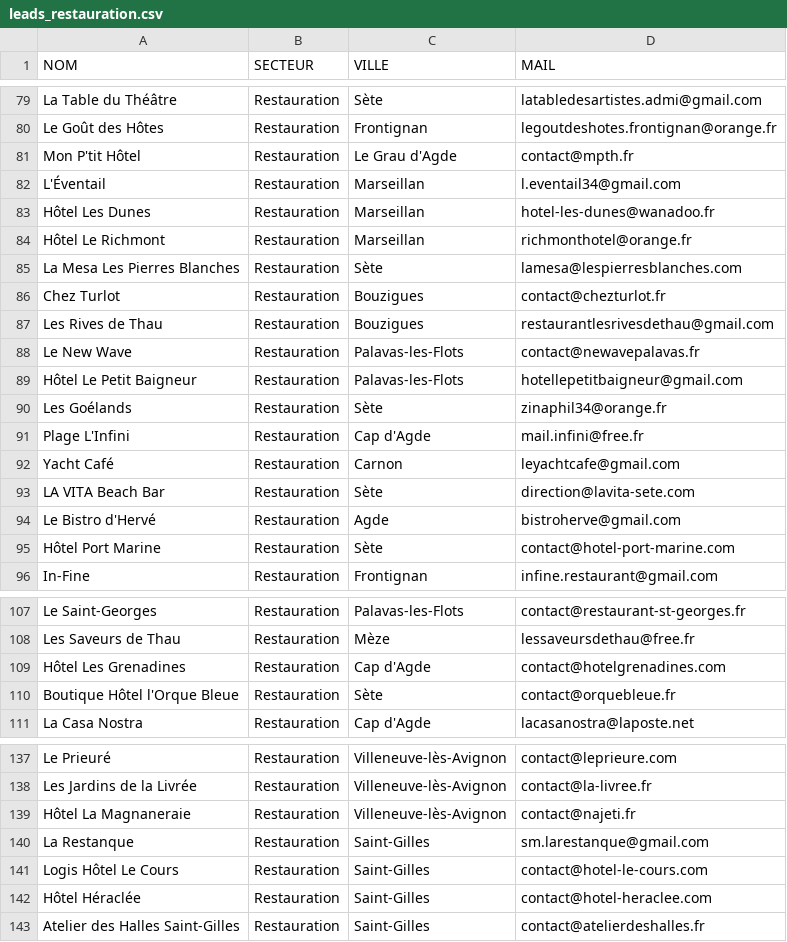
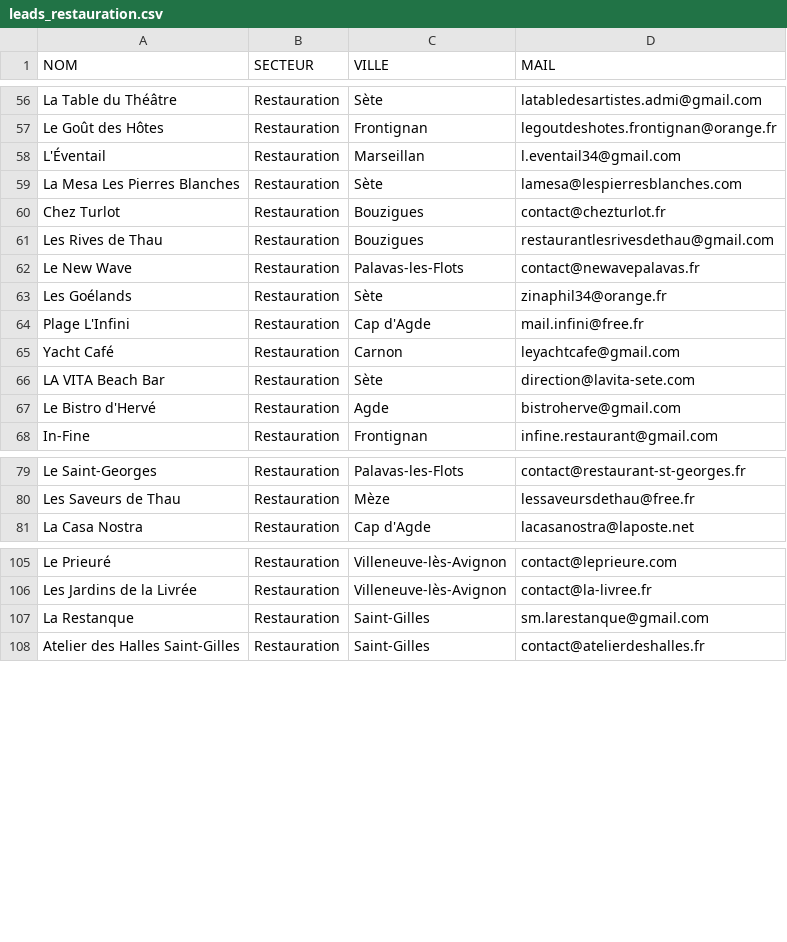
Before and after one commit to robinpailhes01-oss/SYST-ME-IA-, a CSV file: leads_par_secteur/leads_restauration.csv, drawn as a sheet; only a part is shown, gaps mark what is left out; the diff covers the shown part only.

```diff
--- a/leads_par_secteur/leads_restauration.csv
+++ b/leads_par_secteur/leads_restauration.csv
@@ -80,6 +57,3 @@ La Table du Théâtre,Restauration,Sète,latabledesartistes.admi@gmail.com
 Le Goût des Hôtes,Restauration,Frontignan,legoutdeshotes.frontignan@orange.fr
-Mon P'tit Hôtel,Restauration,Le Grau d'Agde,contact@mpth.fr
 L'Éventail,Restauration,Marseillan,l.eventail34@gmail.com
-Hôtel Les Dunes,Restauration,Marseillan,hotel-les-dunes@wanadoo.fr
-Hôtel Le Richmont,Restauration,Marseillan,richmonthotel@orange.fr
 La Mesa Les Pierres Blanches,Restauration,Sète,lamesa@lespierresblanches.com
@@ -88,3 +62,2 @@ Les Rives de Thau,Restauration,Bouzigues,restaurantlesrivesdethau@gmail.com
 Le New Wave,Restauration,Palavas-les-Flots,contact@newavepalavas.fr
-Hôtel Le Petit Baigneur,Restauration,Palavas-les-Flots,hotellepetitbaigneur@gmail.com
 Les Goélands,Restauration,Sète,zinaphil34@orange.fr
@@ -94,3 +67,2 @@ LA VITA Beach Bar,Restauration,Sète,direction@lavita-sete.com
 Le Bistro d'Hervé,Restauration,Agde,bistroherve@gmail.com
-Hôtel Port Marine,Restauration,Sète,contact@hotel-port-marine.com
 In-Fine,Restauration,Frontignan,infine.restaurant@gmail.com
@@ -108,4 +80,2 @@ Le Saint-Georges,Restauration,Palavas-les-Flots,contact@restaurant-st-georges.fr
 Les Saveurs de Thau,Restauration,Mèze,lessaveursdethau@free.fr
-Hôtel Les Grenadines,Restauration,Cap d'Agde,contact@hotelgrenadines.com
-Boutique Hôtel l'Orque Bleue,Restauration,Sète,contact@orquebleue.fr
 La Casa Nostra,Restauration,Cap d'Agde,lacasanostra@laposte.net
@@ -138,6 +106,3 @@ Le Prieuré,Restauration,Villeneuve-lès-Avignon,contact@leprieure.com
 Les Jardins de la Livrée,Restauration,Villeneuve-lès-Avignon,contact@la-livree.fr
-Hôtel La Magnaneraie,Restauration,Villeneuve-lès-Avignon,contact@najeti.fr
 La Restanque,Restauration,Saint-Gilles,sm.larestanque@gmail.com
-Logis Hôtel Le Cours,Restauration,Saint-Gilles,contact@hotel-le-cours.com
-Hôtel Héraclée,Restauration,Saint-Gilles,contact@hotel-heraclee.com
 Atelier des Halles Saint-Gilles,Restauration,Saint-Gilles,contact@atelierdeshalles.fr
```
Also changed, not shown: 25 removed rows elsewhere in this file, leads_gard_herault.csv, 1 other file.
